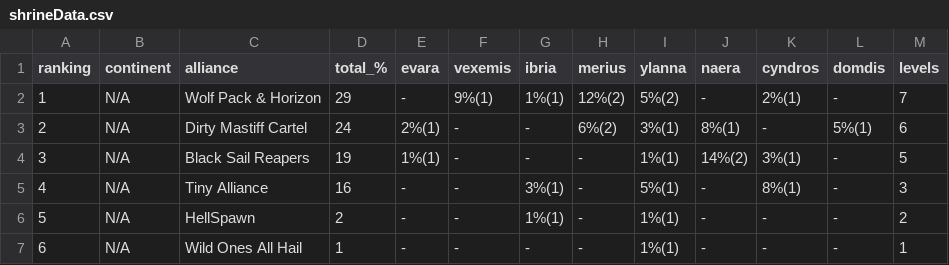
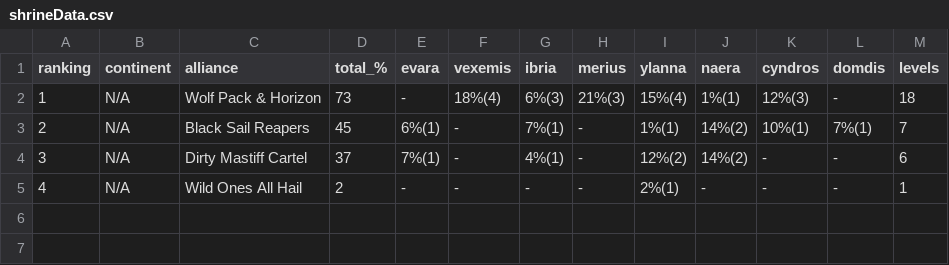
Before and after one commit to a-zuckut/Cotg, a CSV file: src/cotg/data/shrineData.csv, drawn as a sheet.

```diff
--- a/src/cotg/data/shrineData.csv
+++ b/src/cotg/data/shrineData.csv
@@ -1,7 +1,5 @@
 ranking,continent,alliance,total_%,evara,vexemis,ibria,merius,ylanna,naera,cyndros,domdis,levels
-1,N/A,Wolf Pack & Horizon,29,-,9%(1),1%(1),12%(2),5%(2),-,2%(1),-,7
-2,N/A,Dirty Mastiff Cartel,24,2%(1),-,-,6%(2),3%(1),8%(1),-,5%(1),6
-3,N/A,Black Sail Reapers,19,1%(1),-,-,-,1%(1),14%(2),3%(1),-,5
-4,N/A,Tiny Alliance,16,-,-,3%(1),-,5%(1),-,8%(1),-,3
-5,N/A,HellSpawn,2,-,-,1%(1),-,1%(1),-,-,-,2
-6,N/A,Wild Ones All Hail,1,-,-,-,-,1%(1),-,-,-,1
+1,N/A,Wolf Pack & Horizon,73,-,18%(4),6%(3),21%(3),15%(4),1%(1),12%(3),-,18
+2,N/A,Black Sail Reapers,45,6%(1),-,7%(1),-,1%(1),14%(2),10%(1),7%(1),7
+3,N/A,Dirty Mastiff Cartel,37,7%(1),-,4%(1),-,12%(2),14%(2),-,-,6
+4,N/A,Wild Ones All Hail,2,-,-,-,-,2%(1),-,-,-,1
```
Also changed, not shown: src/cotg/data/militaryData.csv, src/cotg/data/shrineContinentData.csv, 10 other files.
